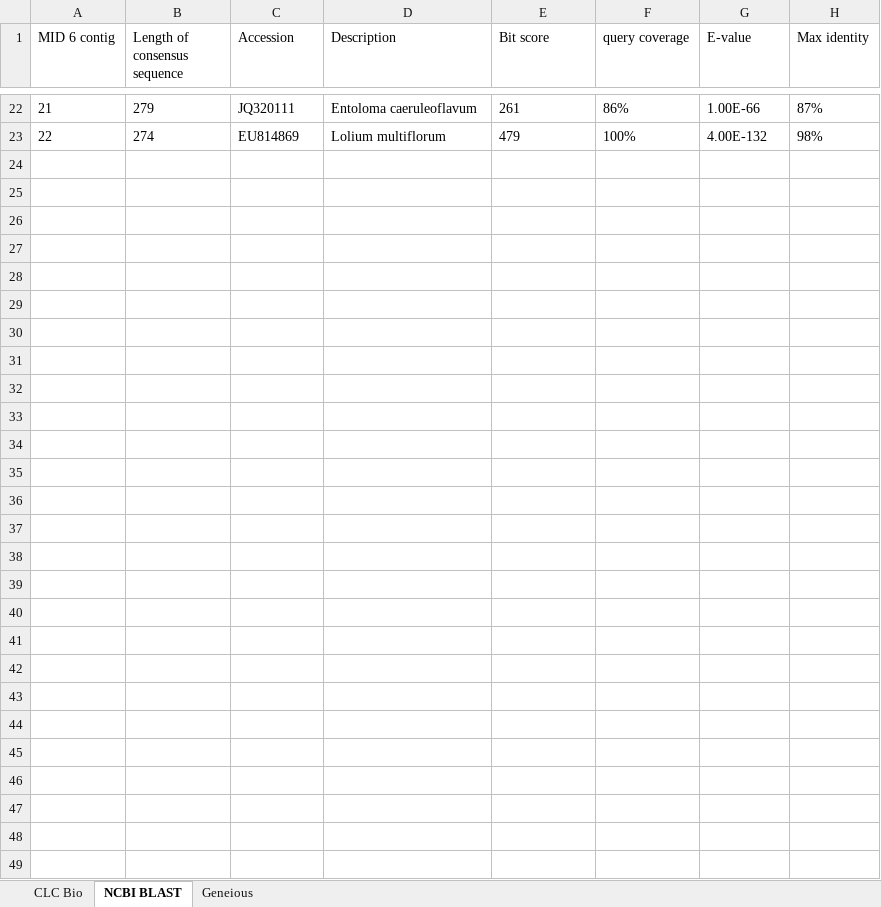
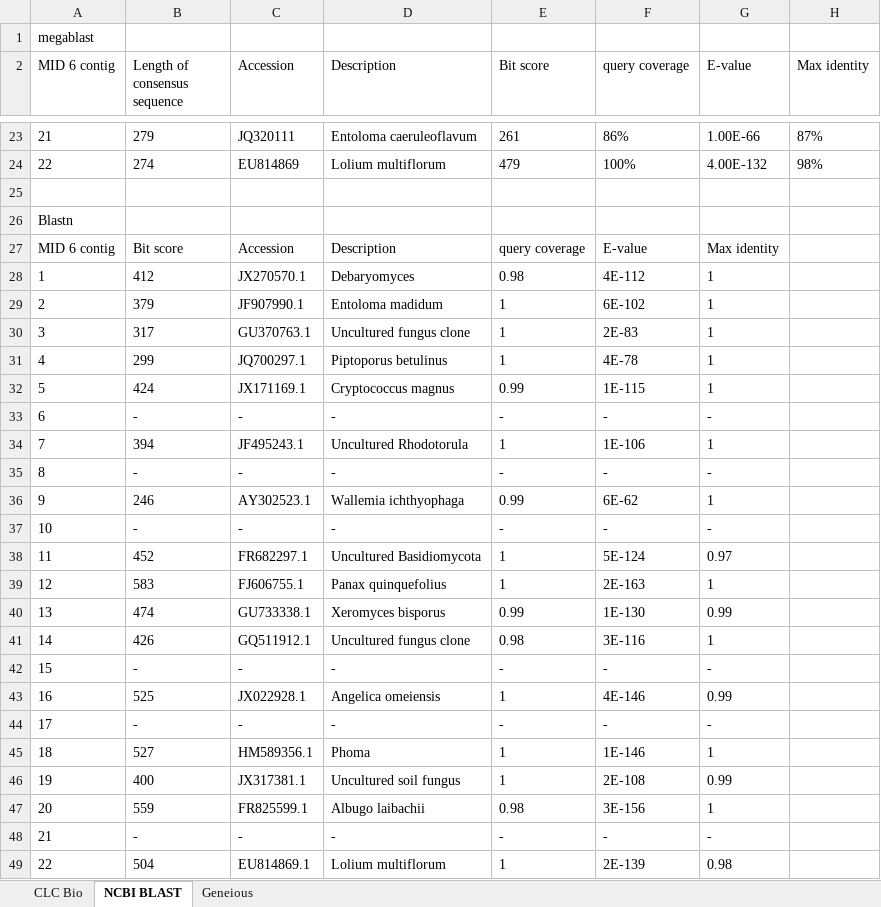
Before and after one commit to naturalis/HTS-barcode-checker, an Excel workbook: doc/Bijlage 2.xlsx, sheet NCBI BLAST, drawn as a sheet; only a part is shown, gaps mark what is left out; values as stored, in another font and other column widths than the file's, no borders; the diff names each change by its address in the sheet, - before the commit and + after, or states it on an @@ line.

```diff
--- a/doc/Bijlage 2.xlsx (sheet NCBI BLAST)
+++ b/doc/Bijlage 2.xlsx (sheet NCBI BLAST)
+row 1: megablast
+row 25: (empty)
+row 26: Blastn
+row 27: MID 6 contig | Bit score | Accession | Description | query coverage | E-value | Max identity
+row 28: 1 | 412 | JX270570.1 | Debaryomyces | 0.98 | 4E-112 | 1
+row 29: 2 | 379 | JF907990.1 | Entoloma madidum | 1 | 6E-102 | 1
+row 30: 3 | 317 | GU370763.1 | Uncultured fungus clone | 1 | 2E-83 | 1
+row 31: 4 | 299 | JQ700297.1 | Piptoporus betulinus | 1 | 4E-78 | 1
+row 32: 5 | 424 | JX171169.1 | Cryptococcus magnus | 0.99 | 1E-115 | 1
+row 33: 6 | - | - | - | - | - | -
+row 34: 7 | 394 | JF495243.1 | Uncultured Rhodotorula | 1 | 1E-106 | 1
+row 35: 8 | - | - | - | - | - | -
+row 36: 9 | 246 | AY302523.1 | Wallemia ichthyophaga | 0.99 | 6E-62 | 1
+row 37: 10 | - | - | - | - | - | -
+row 38: 11 | 452 | FR682297.1 | Uncultured Basidiomycota | 1 | 5E-124 | 0.97
+row 39: 12 | 583 | FJ606755.1 | Panax quinquefolius | 1 | 2E-163 | 1
+row 40: 13 | 474 | GU733338.1 | Xeromyces bisporus | 0.99 | 1E-130 | 0.99
+row 41: 14 | 426 | GQ511912.1 | Uncultured fungus clone | 0.98 | 3E-116 | 1
+row 42: 15 | - | - | - | - | - | -
+row 43: 16 | 525 | JX022928.1 | Angelica omeiensis | 1 | 4E-146 | 0.99
+row 44: 17 | - | - | - | - | - | -
+row 45: 18 | 527 | HM589356.1 | Phoma | 1 | 1E-146 | 1
+row 46: 19 | 400 | JX317381.1 | Uncultured soil fungus | 1 | 2E-108 | 0.99
+row 47: 20 | 559 | FR825599.1 | Albugo laibachii | 0.98 | 3E-156 | 1
+row 48: 21 | - | - | - | - | - | -
+row 49: 22 | 504 | EU814869.1 | Lolium multiflorum | 1 | 2E-139 | 0.98
```
Also changed, not shown: sheet Geneious, sheet CLC Bio, 3 other files.
